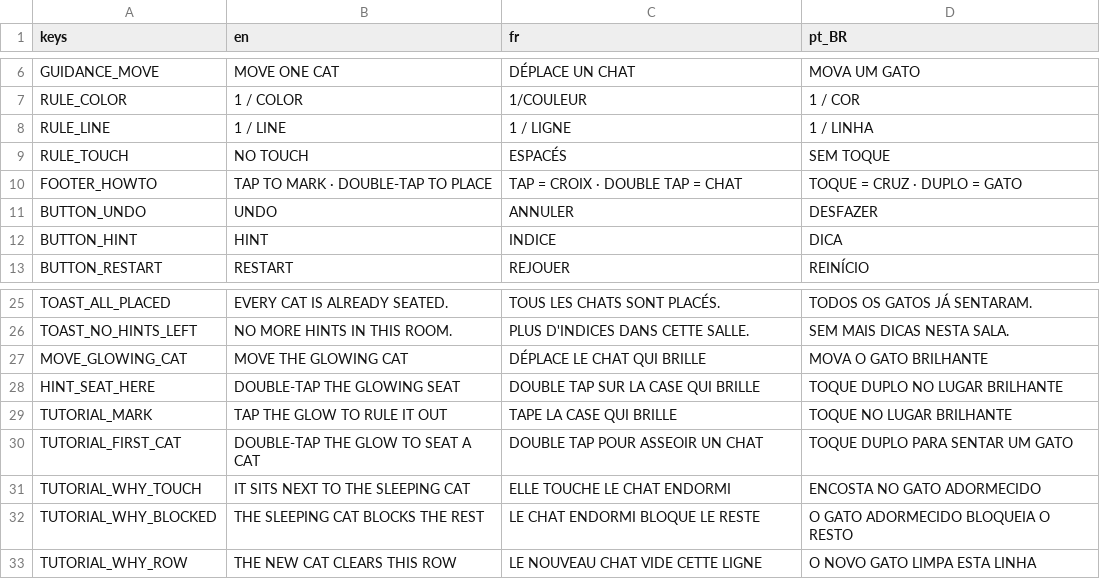
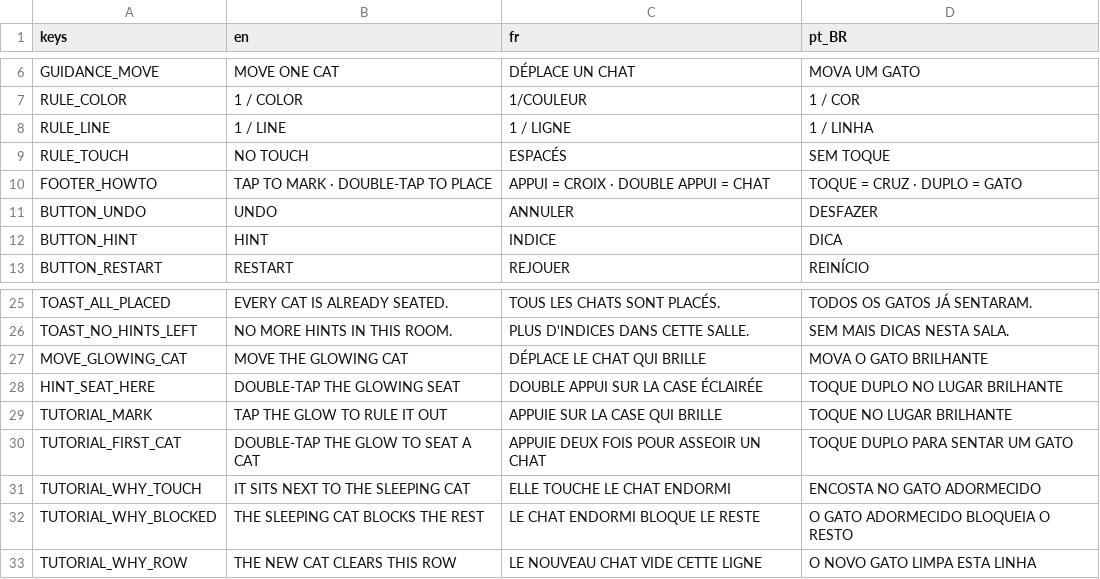
Before and after one commit to strobetano/catsweeper, a CSV file: assets/i18n/ui.csv, drawn as a sheet; only a part is shown, gaps mark what is left out.

```diff
--- a/assets/i18n/ui.csv
+++ b/assets/i18n/ui.csv
@@ -9,3 +9,3 @@ RULE_LINE,1 / LINE,1 / LIGNE,1 / LINHA
 RULE_TOUCH,NO TOUCH,ESPACÉS,SEM TOQUE
-FOOTER_HOWTO,TAP TO MARK  ·  DOUBLE-TAP TO PLACE,TAP = CROIX  ·  DOUBLE TAP = CHAT,TOQUE = CRUZ  ·  DUPLO = GATO
+FOOTER_HOWTO,TAP TO MARK  ·  DOUBLE-TAP TO PLACE,APPUI = CROIX  ·  DOUBLE APPUI = CHAT,TOQUE = CRUZ  ·  DUPLO = GATO
 BUTTON_UNDO,UNDO,ANNULER,DESFAZER
@@ -27,5 +27,5 @@ TOAST_NO_HINTS_LEFT,NO MORE HINTS IN THIS ROOM.,PLUS D'INDICES DANS CETTE SALLE.
 MOVE_GLOWING_CAT,MOVE THE GLOWING CAT,DÉPLACE LE CHAT QUI BRILLE,MOVA O GATO BRILHANTE
-HINT_SEAT_HERE,DOUBLE-TAP THE GLOWING SEAT,DOUBLE TAP SUR LA CASE QUI BRILLE,TOQUE DUPLO NO LUGAR BRILHANTE
-TUTORIAL_MARK,TAP THE GLOW TO RULE IT OUT,TAPE LA CASE QUI BRILLE,TOQUE NO LUGAR BRILHANTE
-TUTORIAL_FIRST_CAT,DOUBLE-TAP THE GLOW TO SEAT A CAT,DOUBLE TAP POUR ASSEOIR UN CHAT,TOQUE DUPLO PARA SENTAR UM GATO
+HINT_SEAT_HERE,DOUBLE-TAP THE GLOWING SEAT,DOUBLE APPUI SUR LA CASE ÉCLAIRÉE,TOQUE DUPLO NO LUGAR BRILHANTE
+TUTORIAL_MARK,TAP THE GLOW TO RULE IT OUT,APPUIE SUR LA CASE QUI BRILLE,TOQUE NO LUGAR BRILHANTE
+TUTORIAL_FIRST_CAT,DOUBLE-TAP THE GLOW TO SEAT A CAT,APPUIE DEUX FOIS POUR ASSEOIR UN CHAT,TOQUE DUPLO PARA SENTAR UM GATO
 TUTORIAL_WHY_TOUCH,IT SITS NEXT TO THE SLEEPING CAT,ELLE TOUCHE LE CHAT ENDORMI,ENCOSTA NO GATO ADORMECIDO
```
Also changed, not shown: 4 other files.
